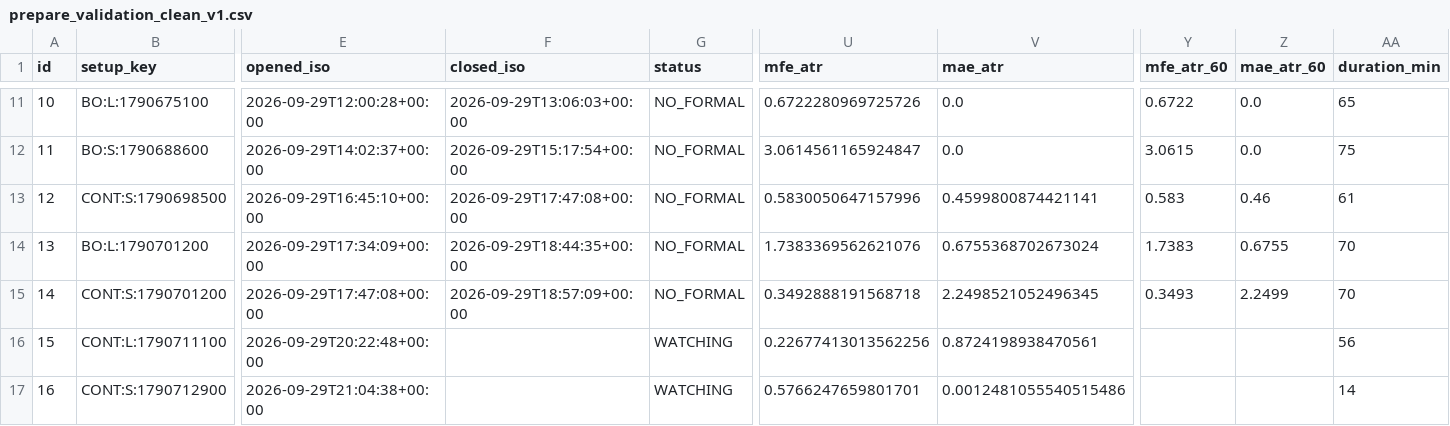
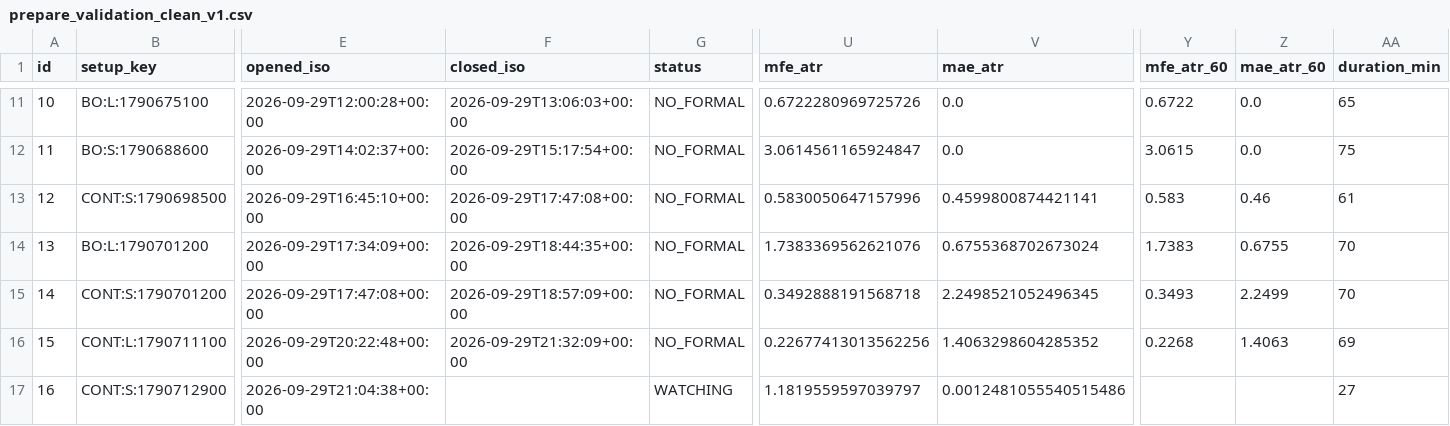
Before and after one commit to 126liangting-sketch/crypto-market-radar, a CSV file: prepare_validation_clean_v1.csv, drawn as a sheet; only a part is shown, gaps mark what is left out; the diff names each change by its address in the sheet, - before the commit and + after, or states it on an @@ line.

```diff
--- a/prepare_validation_clean_v1.csv
+++ b/prepare_validation_clean_v1.csv
-F16 (closed_iso): (empty)
+F16 (closed_iso): 2026-09-29T21:32:09+00:00
-G16 (status): WATCHING
+G16 (status): NO_FORMAL
-V16 (mae_atr): 0.8724198938470561
+V16 (mae_atr): 1.4063298604285352
-Y16 (mfe_atr_60): (empty)
+Y16 (mfe_atr_60): 0.2268
-Z16 (mae_atr_60): (empty)
+Z16 (mae_atr_60): 1.4063
-AA16 (duration_min): 56
+AA16 (duration_min): 69
-U17 (mfe_atr): 0.5766247659801701
+U17 (mfe_atr): 1.1819559597039797
-AA17 (duration_min): 14
+AA17 (duration_min): 27
```
Also changed, not shown: blocked_setups_clean_v1.csv, paper_trades_clean_v1.csv, 6 other files.
